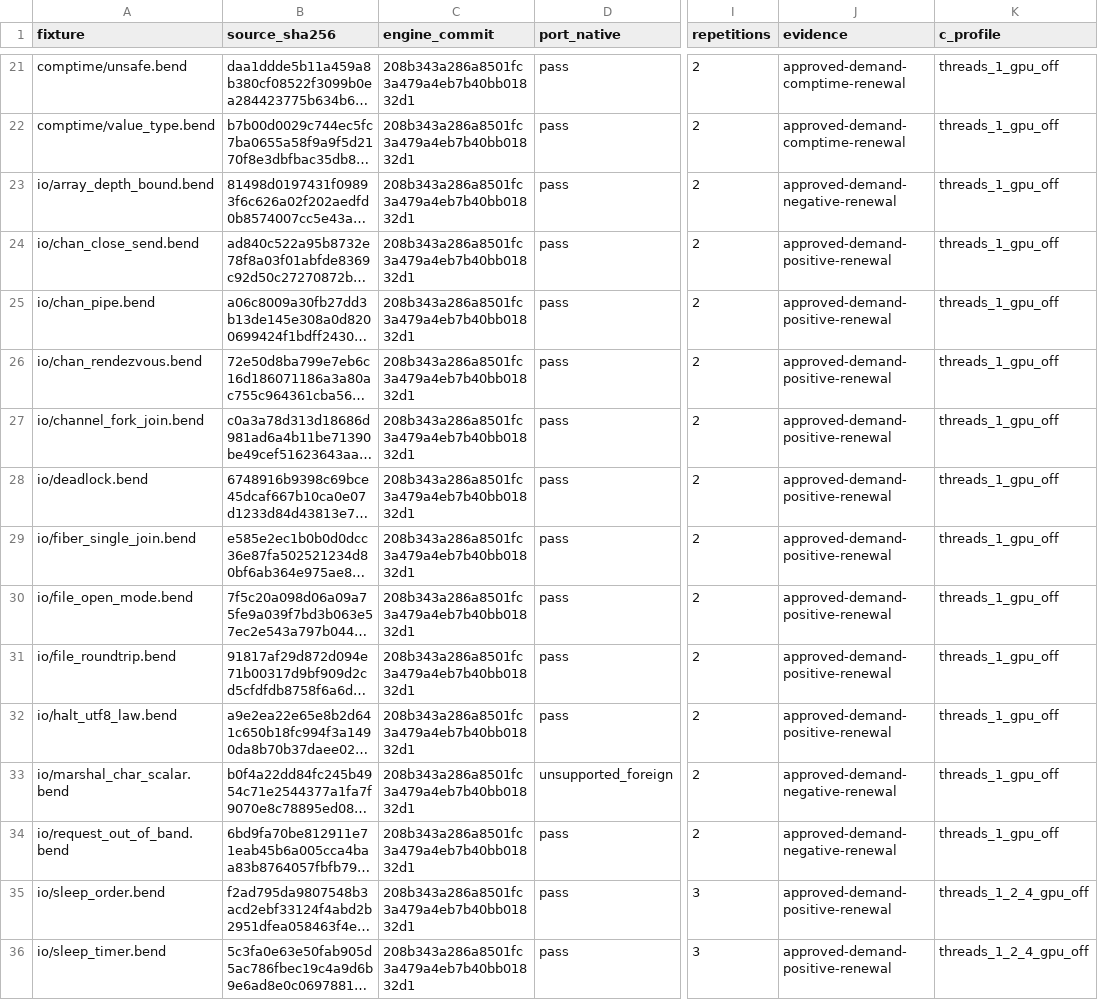
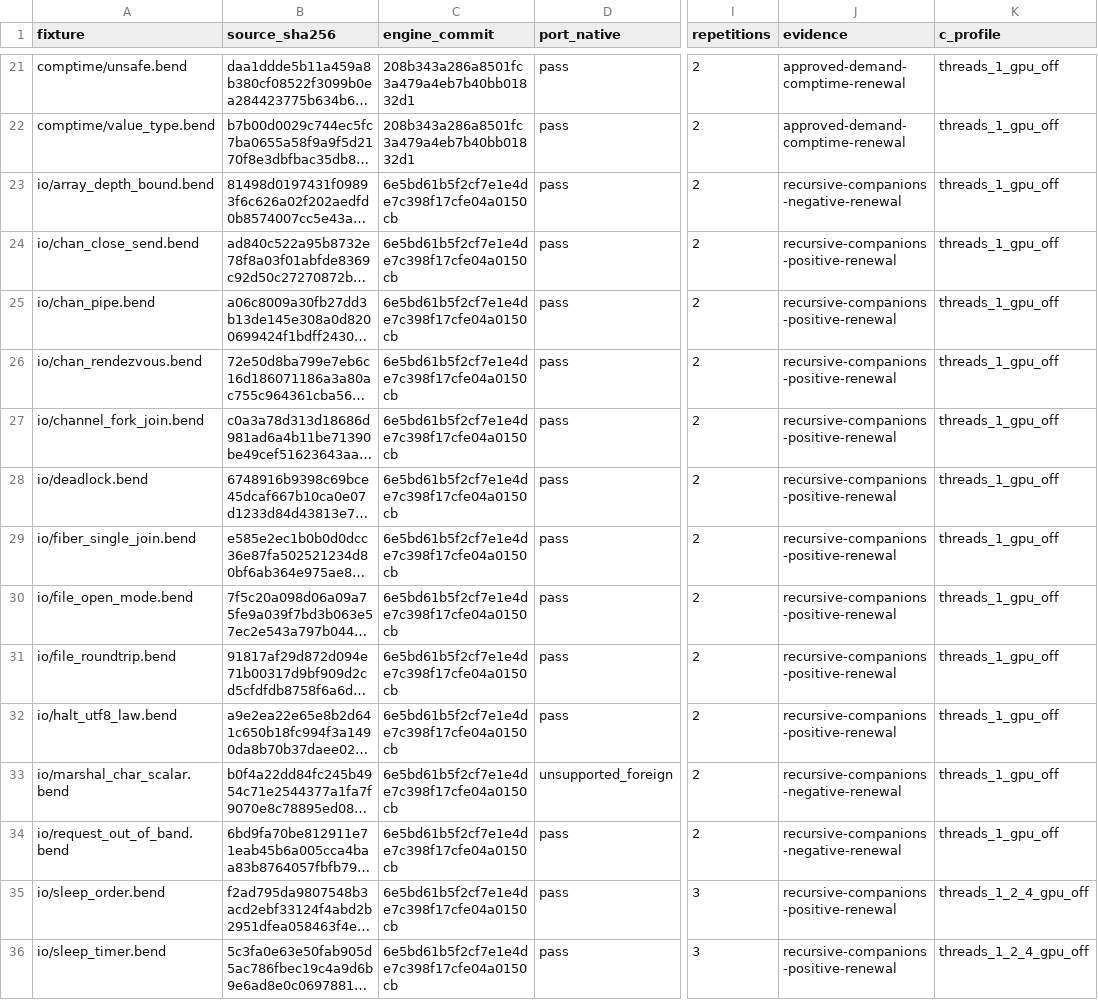
Before and after one commit to TeamDman/teamy-bend, a CSV file: docs/cpu-runtime-evidence.csv, drawn as a sheet; only a part is shown, gaps mark what is left out; long unchanged cells end in …; the diff covers the shown part only; the diff names each change by its address in the sheet, - before the commit and + after, or states it on an @@ line.

```diff
--- a/docs/cpu-runtime-evidence.csv
+++ b/docs/cpu-runtime-evidence.csv
-C23:C36 (engine_commit): 208b343a286a8501fc3a479a4eb7b40bb01832d1
+C23:C36 (engine_commit): 6e5bd61b5f2cf7e1e4de7c398f17cfe04a0150cb
-J23 (evidence): approved-demand-negative-renewal
+J23 (evidence): recursive-companions-negative-renewal
-J24:J32 (evidence): approved-demand-positive-renewal
+J24:J32 (evidence): recursive-companions-positive-renewal
-J33:J34 (evidence): approved-demand-negative-renewal
+J33:J34 (evidence): recursive-companions-negative-renewal
-J35:J36 (evidence): approved-demand-positive-renewal
+J35:J36 (evidence): recursive-companions-positive-renewal
```
Also changed, not shown: 42 edited cells elsewhere in this file, docs/cpu-demand-evidence.csv, docs/cpu-interpretation-evidence.csv, 7 other files.
